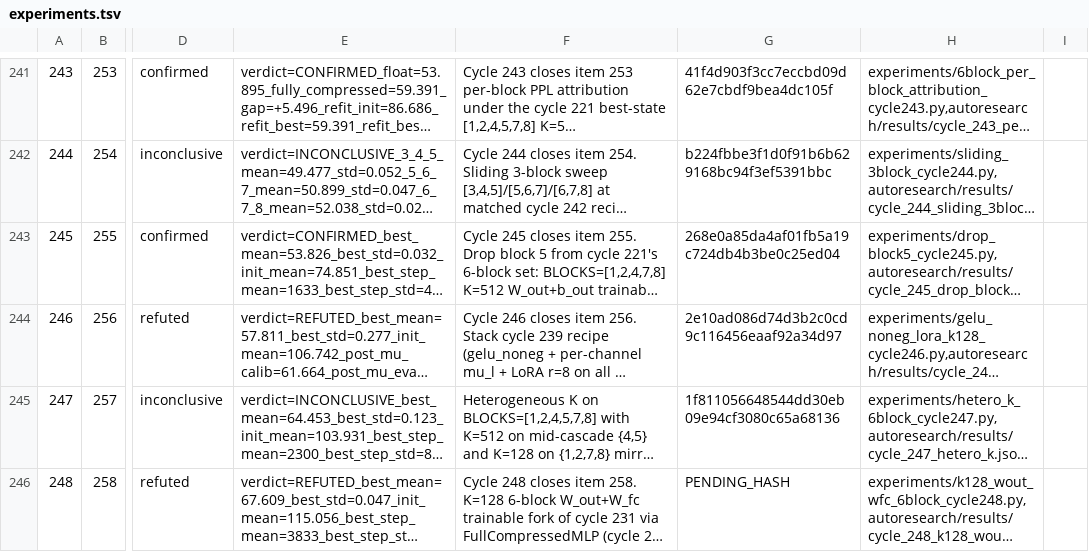
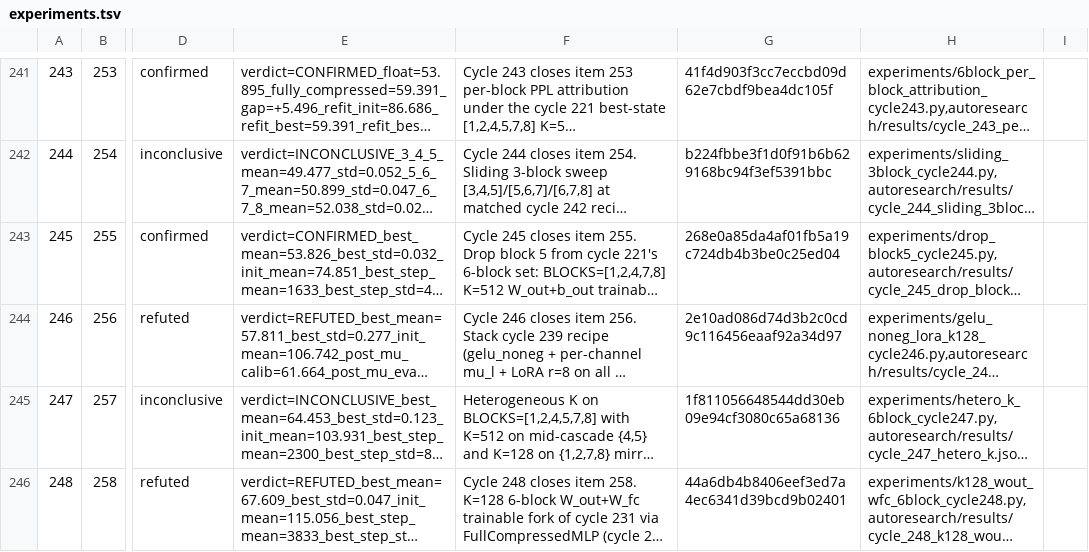
Before and after one commit to mihaibujanca/quant_aware_training, a TSV file: autoresearch/logs/experiments.tsv, drawn as a sheet; only a part is shown, gaps mark what is left out; long unchanged cells end in …; the diff names each change by its address in the sheet, - before the commit and + after, or states it on an @@ line.

Commit message:
[autoresearch] cycle 248: bookkeeping — hash update + manifest
Update cycle 248 TSV row with commit hash 44a6db4 and write manifest.

```diff
--- a/autoresearch/logs/experiments.tsv
+++ b/autoresearch/logs/experiments.tsv
-G246: PENDING_HASH
+G246: 44a6db4b8406eef3ed7a4ec6341d39bcd9b02401
```
Also changed, not shown: 1 other file.
